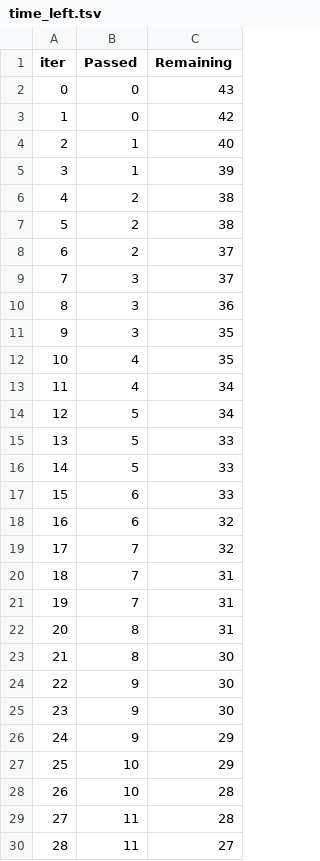
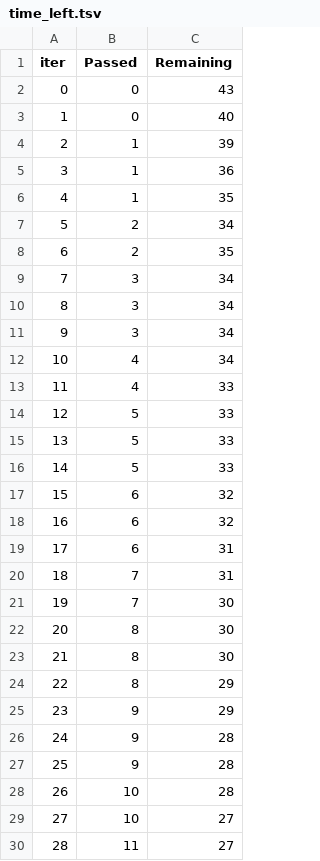
Before and after one commit to Freshbuilding/2024, a TSV file: catboost_info/time_left.tsv, drawn as a sheet; only a part is shown; removed rows and columns are numbered as before the commit, all else as after; the diff covers the shown part only; the diff names each change by its address in the sheet, - before the commit and + after, or states it on an @@ line.

```diff
--- a/catboost_info/time_left.tsv
+++ b/catboost_info/time_left.tsv
-C3 (Remaining): 42
+C3 (Remaining): 40
-row 4: 2 | 1 | 40
@@ column A (iter) renumbered between rows 4 and 97 @@
-row 6: 4 | 2 | 38
+row 5: 3 | 1 | 36
+row 6: 4 | 1 | 35
-C7 (Remaining): 38
+C7 (Remaining): 34
-C8 (Remaining): 37
+C8 (Remaining): 35
-C9 (Remaining): 37
+C9 (Remaining): 34
-C10 (Remaining): 36
+C10 (Remaining): 34
-C11 (Remaining): 35
+C11 (Remaining): 34
-row 12: 10 | 4 | 35
-row 14: 12 | 5 | 34
+row 13: 11 | 4 | 33
-B16 (Passed): 6
+B16 (Passed): 5
-B18 (Passed): 7
+B18 (Passed): 6
+row 19: 17 | 6 | 31
-C21 (Remaining): 31
+C21 (Remaining): 30
-row 22: 20 | 8 | 31
-B23 (Passed): 9
+B23 (Passed): 8
-row 25: 23 | 9 | 30
+row 24: 22 | 8 | 29
-row 27: 25 | 10 | 29
+row 26: 24 | 9 | 28
+row 27: 25 | 9 | 28
-row 29: 27 | 11 | 28
+row 29: 27 | 10 | 27
```
Also changed, not shown: 9 added rows, 9 removed rows and 20 edited cells elsewhere in this file, 4 other files.
